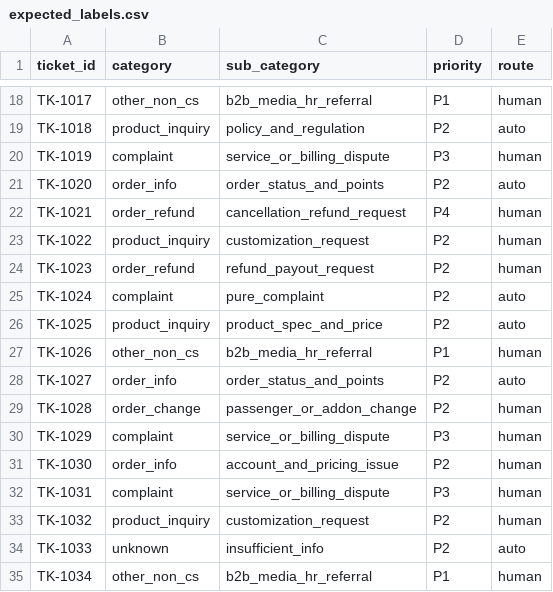
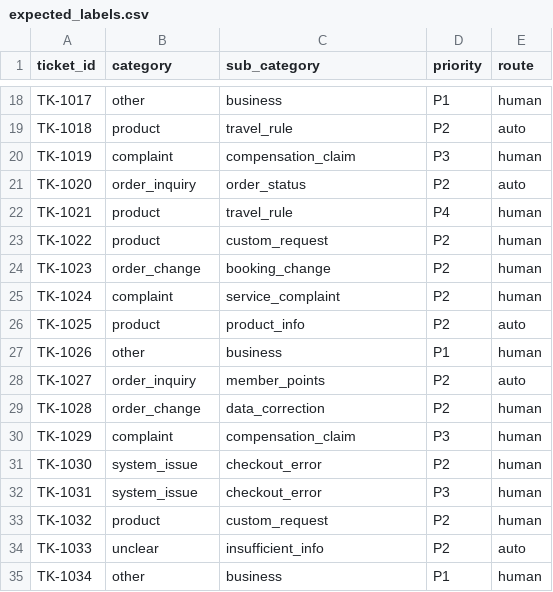
Before and after one commit to tarohuang1999-droid/ai-customer-service-assessment, a CSV file: poc/data/expected_labels.csv, drawn as a sheet; only a part is shown, gaps mark what is left out; the diff covers the shown part only; the diff names each change by its address in the sheet, - before the commit and + after, or states it on an @@ line.

```diff
--- a/poc/data/expected_labels.csv
+++ b/poc/data/expected_labels.csv
-B18 (category): other_non_cs
+B18 (category): other
-C18 (sub_category): b2b_media_hr_referral
+C18 (sub_category): business
-B19 (category): product_inquiry
+B19 (category): product
-C19 (sub_category): policy_and_regulation
+C19 (sub_category): travel_rule
-C20 (sub_category): service_or_billing_dispute
+C20 (sub_category): compensation_claim
-B21 (category): order_info
+B21 (category): order_inquiry
-C21 (sub_category): order_status_and_points
+C21 (sub_category): order_status
-B22 (category): order_refund
+B22 (category): product
-C22 (sub_category): cancellation_refund_request
+C22 (sub_category): travel_rule
-B23 (category): product_inquiry
+B23 (category): product
-C23 (sub_category): customization_request
+C23 (sub_category): custom_request
-B24 (category): order_refund
+B24 (category): order_change
-C24 (sub_category): refund_payout_request
+C24 (sub_category): booking_change
-C25 (sub_category): pure_complaint
+C25 (sub_category): service_complaint
-E25 (route): auto
+E25 (route): human
-B26 (category): product_inquiry
+B26 (category): product
-C26 (sub_category): product_spec_and_price
+C26 (sub_category): product_info
-B27 (category): other_non_cs
+B27 (category): other
-C27 (sub_category): b2b_media_hr_referral
+C27 (sub_category): business
-B28 (category): order_info
+B28 (category): order_inquiry
-C28 (sub_category): order_status_and_points
+C28 (sub_category): member_points
-C29 (sub_category): passenger_or_addon_change
+C29 (sub_category): data_correction
-C30 (sub_category): service_or_billing_dispute
+C30 (sub_category): compensation_claim
-B31 (category): order_info
+B31 (category): system_issue
-C31 (sub_category): account_and_pricing_issue
+C31 (sub_category): checkout_error
-B32 (category): complaint
+B32 (category): system_issue
-C32 (sub_category): service_or_billing_dispute
+C32 (sub_category): checkout_error
-B33 (category): product_inquiry
+B33 (category): product
-C33 (sub_category): customization_request
+C33 (sub_category): custom_request
-B34 (category): unknown
+B34 (category): unclear
-B35 (category): other_non_cs
+B35 (category): other
-C35 (sub_category): b2b_media_hr_referral
+C35 (sub_category): business
```
Also changed, not shown: 61 edited cells elsewhere in this file.
